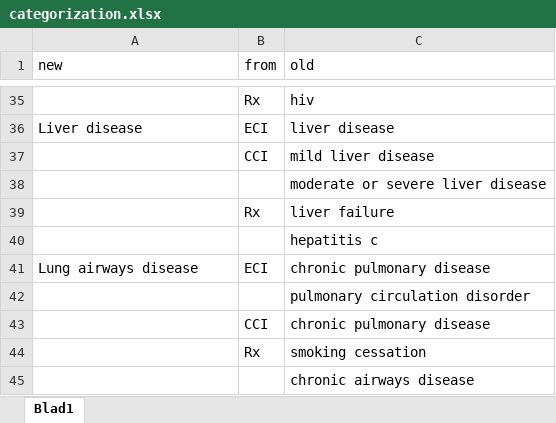
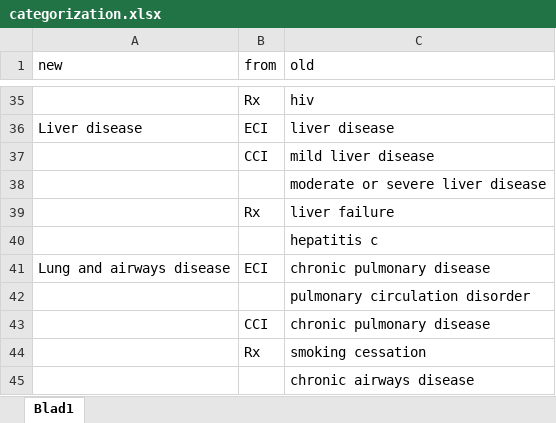
Before and after one commit to eribul/NH_luxation_infektion, an Excel workbook: data/categorization.xlsx, sheet Blad1, drawn as a sheet; only a part is shown, gaps mark what is left out; values as stored, in another font and other column widths than the file's, no borders; the diff names each change by its address in the sheet, - before the commit and + after, or states it on an @@ line.

```diff
--- a/data/categorization.xlsx (sheet Blad1)
+++ b/data/categorization.xlsx (sheet Blad1)
-A41 (new): Lung airways disease
+A41 (new): Lung and airways disease
```
Also changed, not shown: 45 other files.
